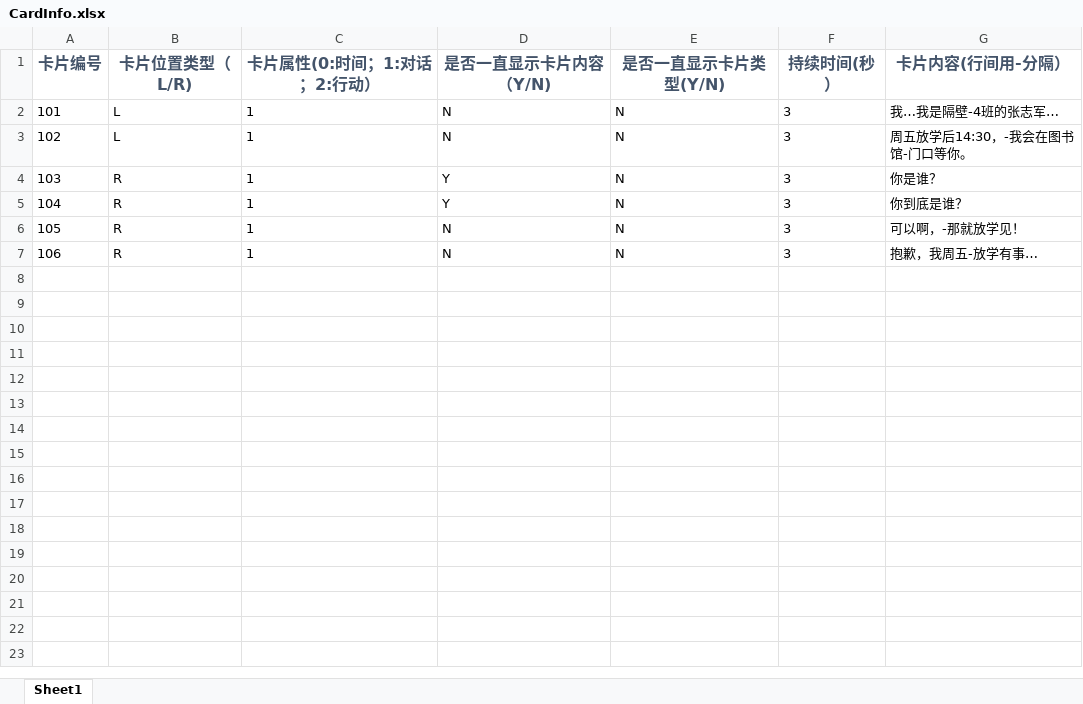
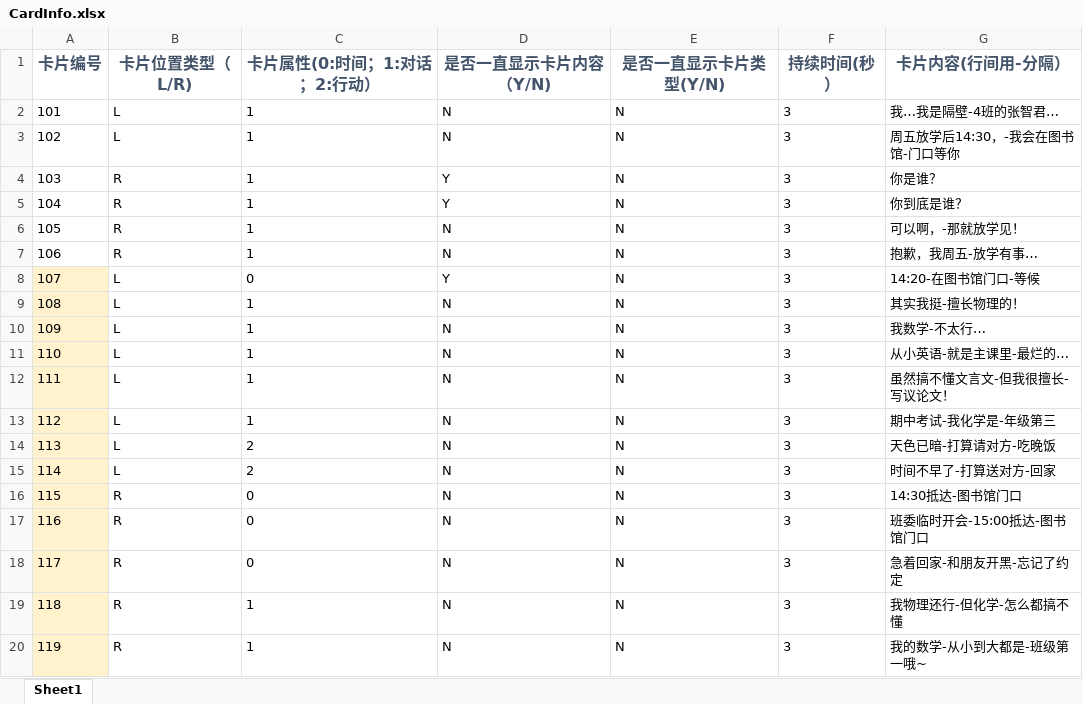
Before and after one commit to ZhytingOrion/ForgetfulCupid, an Excel workbook: Client/Assets/Excels/CardInfo.xlsx, sheet Sheet1, drawn as a sheet; only a part is shown; values as stored, in another font and other column widths than the file's, no borders; the diff covers the shown part only; the diff names each change by its address in the sheet, - before the commit and + after, or states it on an @@ line.

```diff
--- a/Client/Assets/Excels/CardInfo.xlsx (sheet Sheet1)
+++ b/Client/Assets/Excels/CardInfo.xlsx (sheet Sheet1)
-G2 (卡片内容(行间用-分隔）): 我…我是隔壁-4班的张志军…
+G2 (卡片内容(行间用-分隔）): 我…我是隔壁-4班的张智君…
-G3 (卡片内容(行间用-分隔）): 周五放学后14:30，-我会在图书馆-门口等你。
+G3 (卡片内容(行间用-分隔）): 周五放学后14:30，-我会在图书馆-门口等你
+row 8: 107 | L | 0 | Y | N | 3 | 14:20-在图书馆门口-等候
+row 9: 108 | L | 1 | N | N | 3 | 其实我挺-擅长物理的！
+row 10: 109 | L | 1 | N | N | 3 | 我数学-不太行…
+row 11: 110 | L | 1 | N | N | 3 | 从小英语-就是主课里-最烂的…
+row 12: 111 | L | 1 | N | N | 3 | 虽然搞不懂文言文-但我很擅长-写议论文！
+row 13: 112 | L | 1 | N | N | 3 | 期中考试-我化学是-年级第三
+row 14: 113 | L | 2 | N | N | 3 | 天色已暗-打算请对方-吃晚饭
+row 15: 114 | L | 2 | N | N | 3 | 时间不早了-打算送对方-回家
+row 16: 115 | R | 0 | N | N | 3 | 14:30抵达-图书馆门口
+row 17: 116 | R | 0 | N | N | 3 | 班委临时开会-15:00抵达-图书馆门口
+row 18: 117 | R | 0 | N | N | 3 | 急着回家-和朋友开黑-忘记了约定
+row 19: 118 | R | 1 | N | N | 3 | 我物理还行-但化学-怎么都搞不懂
+row 20: 119 | R | 1 | N | N | 3 | 我的数学-从小到大都是-班级第一哦~
```
Also changed, not shown: 13 added rows elsewhere in this sheet, Client/Assets/Excels/CardResultInfo.xlsx.
